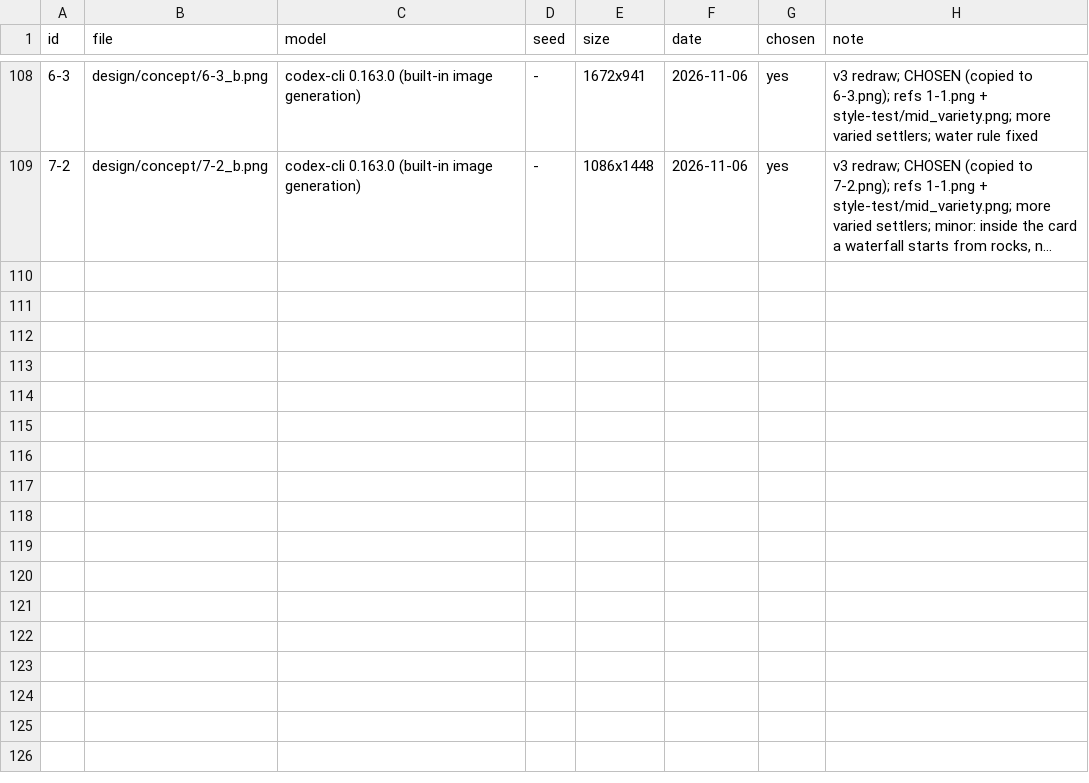
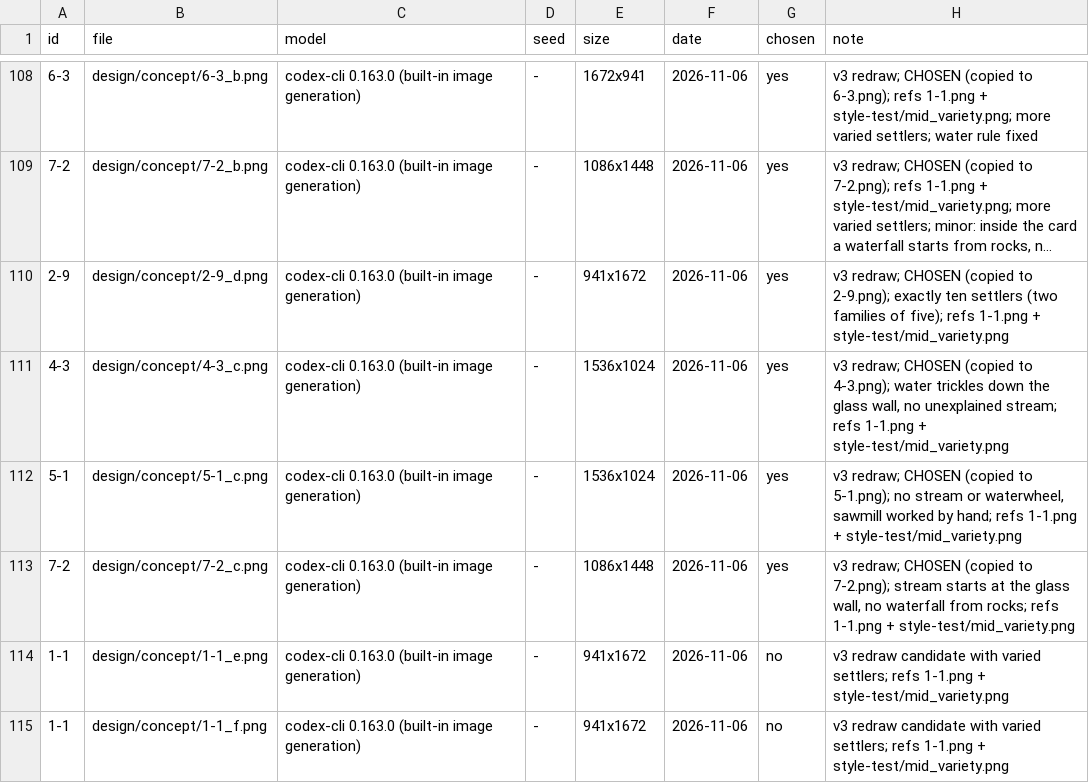
Before and after one commit to DH-KIM-hug/HELLO-SETTLER, a CSV file: design/concept/log.csv, drawn as a sheet; only a part is shown, gaps mark what is left out; long unchanged cells end in …; the diff names each change by its address in the sheet, - before the commit and + after, or states it on an @@ line.

```diff
--- a/design/concept/log.csv
+++ b/design/concept/log.csv
+row 110: 2-9 | design/concept/2-9_d.png | codex-cli 0.163.0 (built-in image generation) | - | 941x1672 | 2026-11-06 | yes | v3 redraw; CHOSEN (copied to 2-9.png); exactly ten settlers (two families of five); refs 1-1.png + style-test/mid_variety.png
+row 111: 4-3 | design/concept/4-3_c.png | codex-cli 0.163.0 (built-in image generation) | - | 1536x1024 | 2026-11-06 | yes | v3 redraw; CHOSEN (copied to 4-3.png); water trickles down the glass wall, no unexplained stream; refs 1-1.png + style-test/mid_variety.png
+row 112: 5-1 | design/concept/5-1_c.png | codex-cli 0.163.0 (built-in image generation) | - | 1536x1024 | 2026-11-06 | yes | v3 redraw; CHOSEN (copied to 5-1.png); no stream or waterwheel, sawmill worked by hand; refs 1-1.png + style-test/mid_variety.png
+row 113: 7-2 | design/concept/7-2_c.png | codex-cli 0.163.0 (built-in image generation) | - | 1086x1448 | 2026-11-06 | yes | v3 redraw; CHOSEN (copied to 7-2.png); stream starts at the glass wall, no waterfall from rocks; refs 1-1.png + style-test/mid_variety.png
+row 114: 1-1 | design/concept/1-1_e.png | codex-cli 0.163.0 (built-in image generation) | - | 941x1672 | 2026-11-06 | no | v3 redraw candidate with varied settlers; refs 1-1.png + style-test/mid_variety.png
+row 115: 1-1 | design/concept/1-1_f.png | codex-cli 0.163.0 (built-in image generation) | - | 941x1672 | 2026-11-06 | no | v3 redraw candidate with varied settlers; refs 1-1.png + style-test/mid_variety.png
```
Also changed, not shown: 13 other files.
